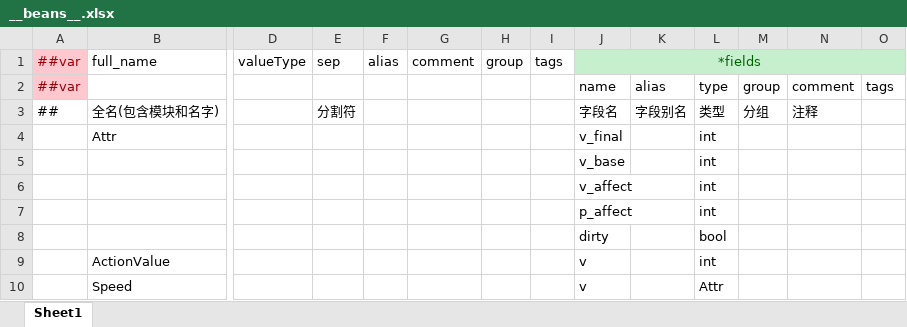
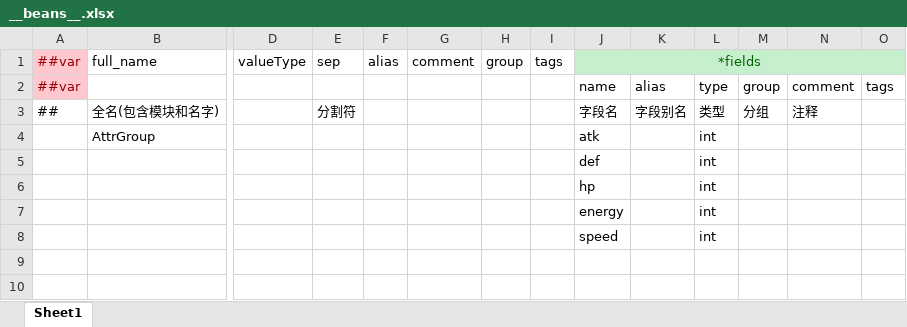
Before and after one commit to NadaXml/Integrate, an Excel workbook: DataSource/Datas/__beans__.xlsx, sheet Sheet1, drawn as a sheet; only a part is shown, gaps mark what is left out; values as stored, in another font and other column widths than the file's, no borders; removed rows and columns are numbered as before the commit, all else as after; rows hold the shown columns only; the diff names each change by its address in the sheet, - before the commit and + after, or states it on an @@ line.

```diff
--- a/DataSource/Datas/__beans__.xlsx (sheet Sheet1)
+++ b/DataSource/Datas/__beans__.xlsx (sheet Sheet1)
-row 4:  | Attr |  |  |  |  |  |  | v_final |  | int
-row 5:  |  |  |  |  |  |  |  | v_base |  | int
+row 4:  | AttrGroup |  |  |  |  |  |  | atk |  | int
-J5: v_affect
+J5: def
+row 6:  |  |  |  |  |  |  |  | hp |  | int
+row 7:  |  |  |  |  |  |  |  | energy |  | int
-J8: p_affect
+J8: speed
-row 8:  |  |  |  |  |  |  |  | dirty |  | bool
-row 9:  | ActionValue |  |  |  |  |  |  | v |  | int
-row 10:  | Speed |  |  |  |  |  |  | v |  | Attr
```
Also changed, not shown: DataSource/Datas/#role.xlsx, DataSource/Datas/#setting.xlsx, 30 other files.
